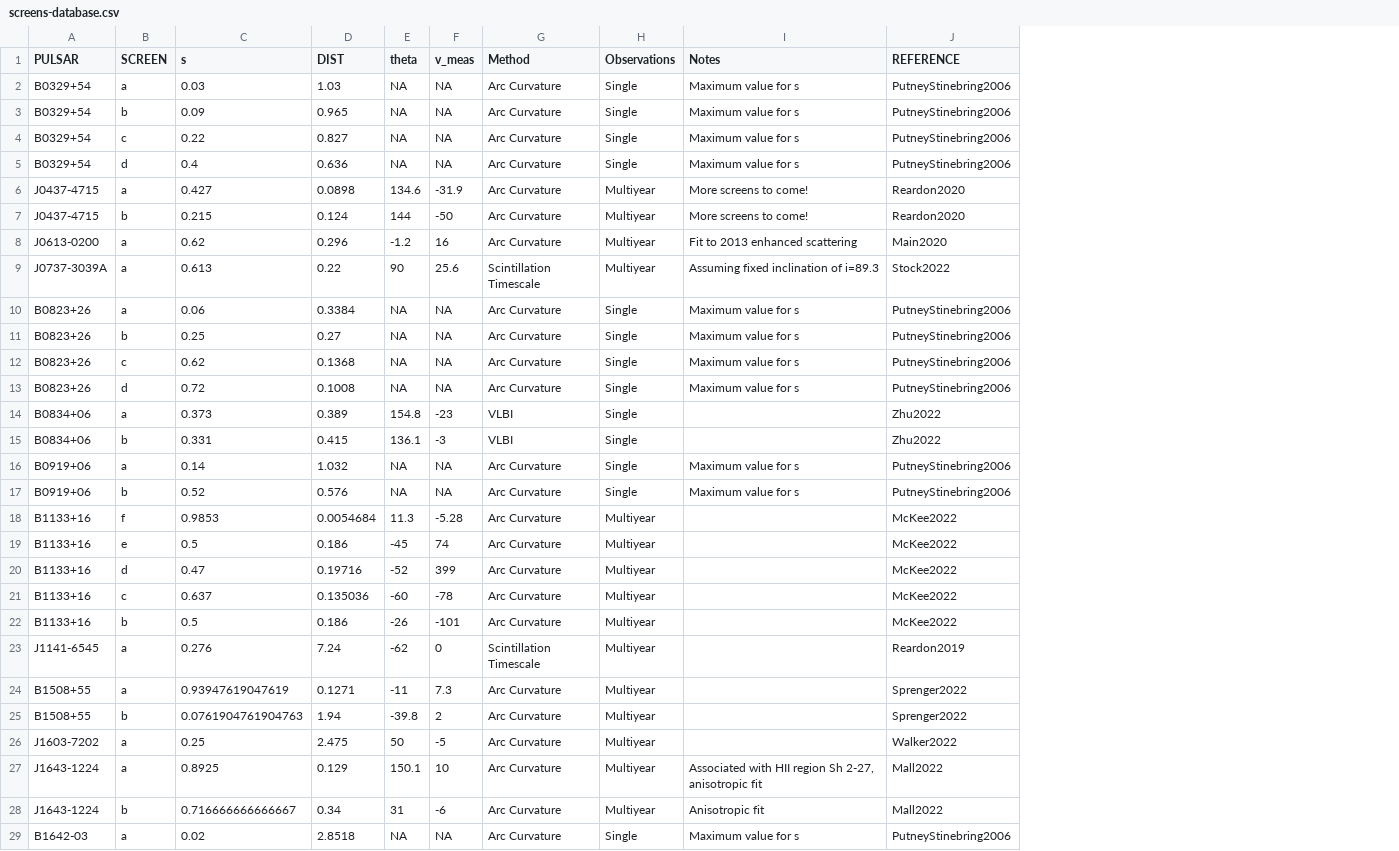
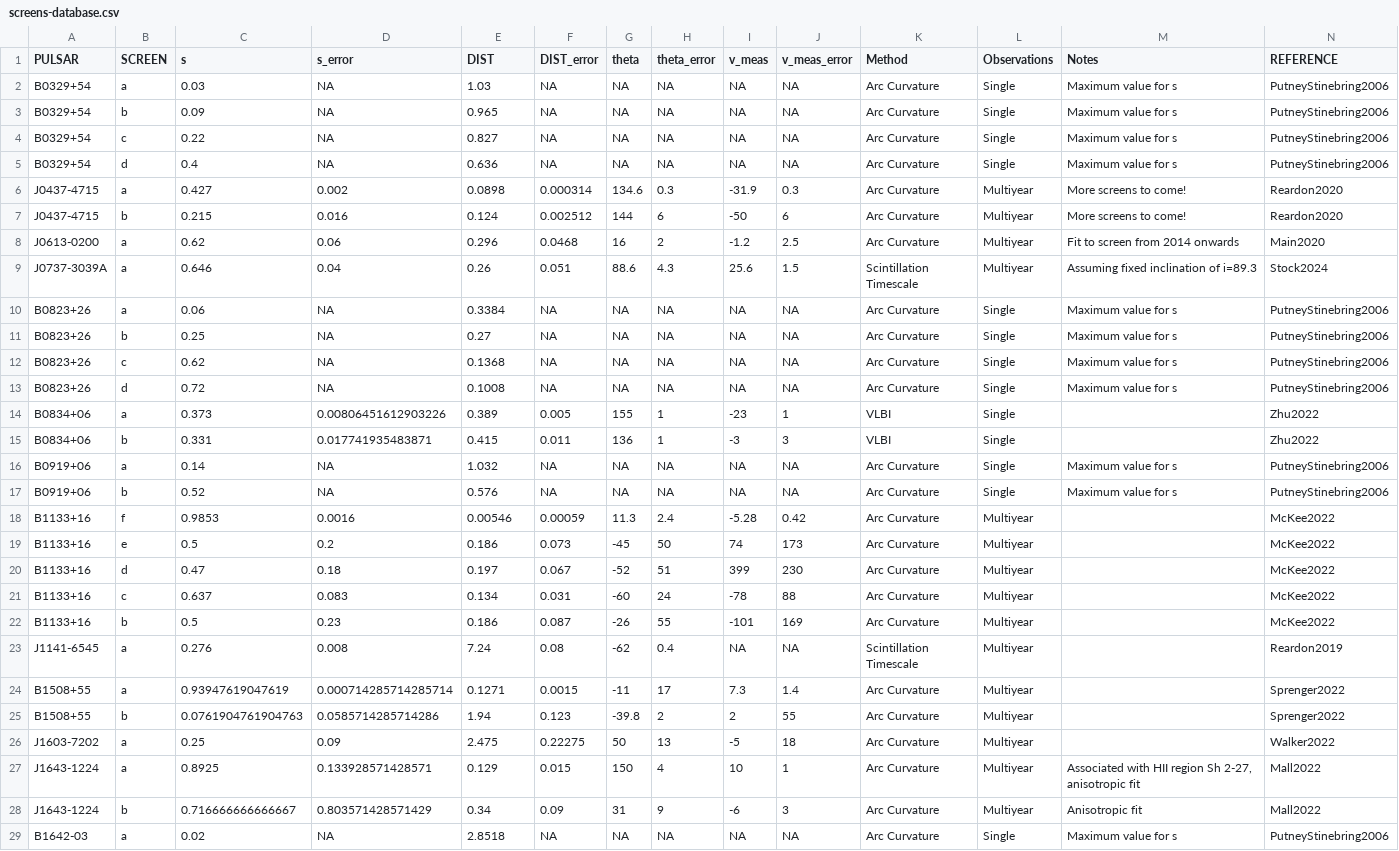
Before and after one commit to scintillometry/screen-database, a CSV file: screens-database.csv, drawn as a sheet; only a part is shown; addresses are those after the commit; the diff names each change by its address in the sheet, - before the commit and + after, or states it on an @@ line.

Commit message:
Added errors to screen measurements

```diff
--- a/screens-database.csv
+++ b/screens-database.csv
+column D (s_error), rows 2-29: NA | NA | NA | NA | 0.002 | 0.016 | 0.06 | 0.04 | NA | NA | NA | NA | 0.00806451612903226 | 0.017741935483871 | NA | NA | 0.0016 | 0.2 | 0.18 | 0.083 | 0.23 | 0.008 | 0.000714285714285714 | 0.0585714285714286 | 0.09 | 0.133928571428571 | 0.803571428571429 | NA
+column F (DIST_error), rows 2-29: NA | NA | NA | NA | 0.000314 | 0.002512 | 0.0468 | 0.051 | NA | NA | NA | NA | 0.005 | 0.011 | NA | NA | 0.00059 | 0.073 | 0.067 | 0.031 | 0.087 | 0.08 | 0.0015 | 0.123 | 0.22275 | 0.015 | 0.09 | NA
+column H (theta_error), rows 2-29: NA | NA | NA | NA | 0.3 | 6 | 2 | 4.3 | NA | NA | NA | NA | 1 | 1 | NA | NA | 2.4 | 50 | 51 | 24 | 55 | 0.4 | 17 | 2 | 13 | 4 | 9 | NA
+column J (v_meas_error), rows 2-29: NA | NA | NA | NA | 0.3 | 6 | 2.5 | 1.5 | NA | NA | NA | NA | 1 | 3 | NA | NA | 0.42 | 173 | 230 | 88 | 169 | NA | 1.4 | 55 | 18 | 1 | 3 | NA
-G8 (theta): -1.2
+G8 (theta): 16
-I8 (v_meas): 16
+I8 (v_meas): -1.2
-M8 (Notes): Fit to 2013 enhanced scattering
+M8 (Notes): Fit to screen from 2014 onwards
-C9 (s): 0.613
+C9 (s): 0.646
-E9 (DIST): 0.22
+E9 (DIST): 0.26
-G9 (theta): 90
+G9 (theta): 88.6
-N9 (REFERENCE): Stock2022
+N9 (REFERENCE): Stock2024
-G14 (theta): 154.8
+G14 (theta): 155
-G15 (theta): 136.1
+G15 (theta): 136
-E18 (DIST): 0.0054684
+E18 (DIST): 0.00546
-E20 (DIST): 0.19716
+E20 (DIST): 0.197
-E21 (DIST): 0.135036
+E21 (DIST): 0.134
-I23 (v_meas): 0
+I23 (v_meas): NA
-G27 (theta): 150.1
+G27 (theta): 150
```
Also changed, not shown: 2 other files.
